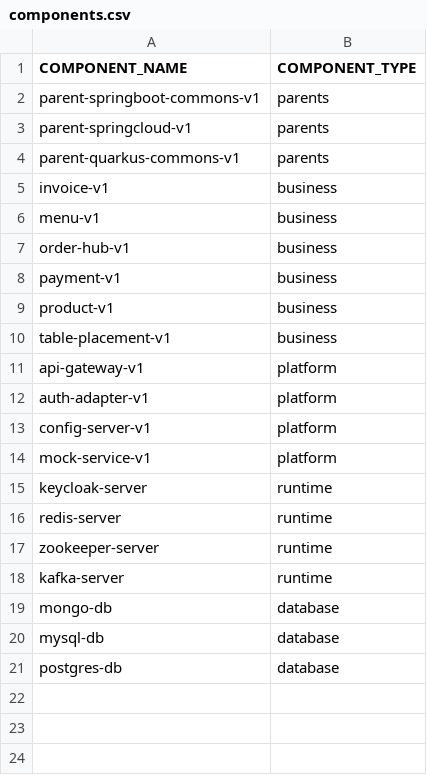
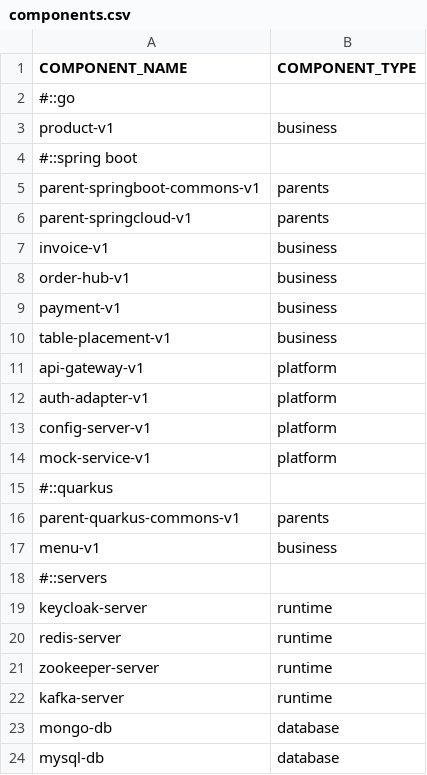
Before and after one commit to miguel-armas-abt/poc-microservices-monorepo, a CSV file: backend/components.csv, drawn as a sheet; only a part is shown; the shorter side is filled out with more unchanged rows.

```diff
--- a/backend/components.csv
+++ b/backend/components.csv
@@ -1,10 +1,10 @@
 COMPONENT_NAME,COMPONENT_TYPE
+#::go
+product-v1,business
+#::spring boot
 parent-springboot-commons-v1,parents
 parent-springcloud-v1,parents
-parent-quarkus-commons-v1,parents
 invoice-v1,business
-menu-v1,business
 order-hub-v1,business
 payment-v1,business
-product-v1,business
 table-placement-v1,business
@@ -14,2 +14,6 @@ config-server-v1,platform
 mock-service-v1,platform
+#::quarkus
+parent-quarkus-commons-v1,parents
+menu-v1,business
+#::servers
 keycloak-server,runtime
```
Also changed, not shown: 19 other files.
